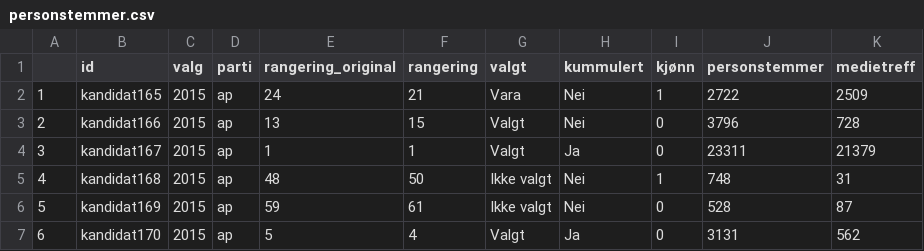
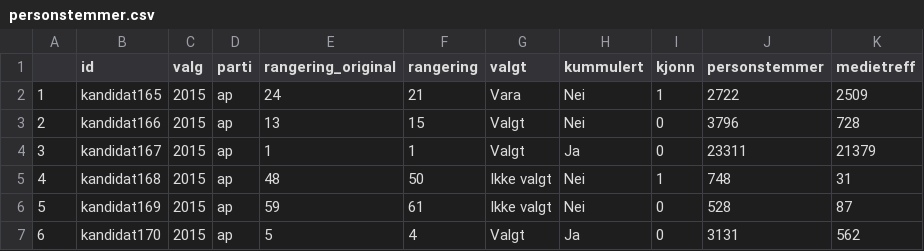
Before and after one commit to amitchitra/stv1020R, a CSV file: data/personstemmer.csv, drawn as a sheet; only a part is shown.

Commit message:
fikset encoding

```diff
--- a/data/personstemmer.csv
+++ b/data/personstemmer.csv
@@ -1,2 +1,2 @@
-"","id","valg","parti","rangering_original","rangering","valgt","kummulert","kjønn","personstemmer","medietreff"
+"","id","valg","parti","rangering_original","rangering","valgt","kummulert","kjonn","personstemmer","medietreff"
 "1","kandidat165",2015,"ap",24,21,"Vara","Nei",1,2722,2509
```
